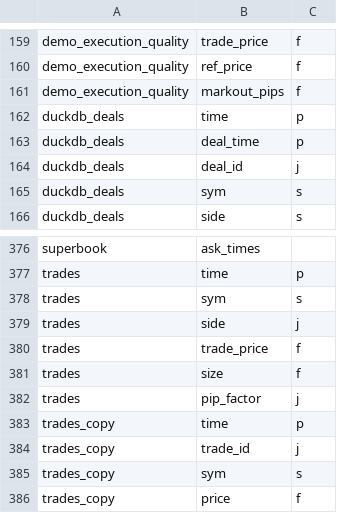
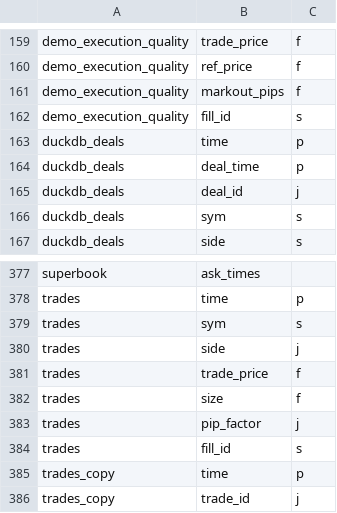
Before and after one commit to kwojdalski/uqf, a CSV file: docs/reference/surfaces/current/table_columns.csv, drawn as a sheet; only a part is shown, gaps mark what is left out; the shorter side is filled out with more unchanged rows; the diff names each change by its address in the sheet, - before the commit and + after, or states it on an @@ line.

```diff
--- a/docs/reference/surfaces/current/table_columns.csv
+++ b/docs/reference/surfaces/current/table_columns.csv
+row 162: demo_execution_quality | fill_id | s
+row 384: trades | fill_id | s
```
Also changed, not shown: docs/reference/surfaces/current/functions.csv, 13 other files.
